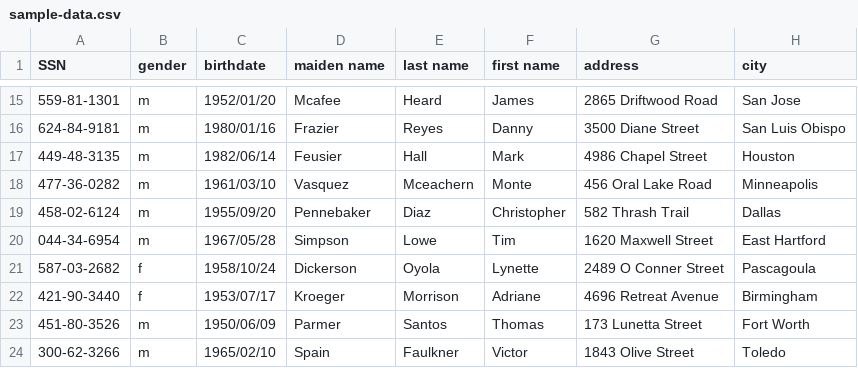
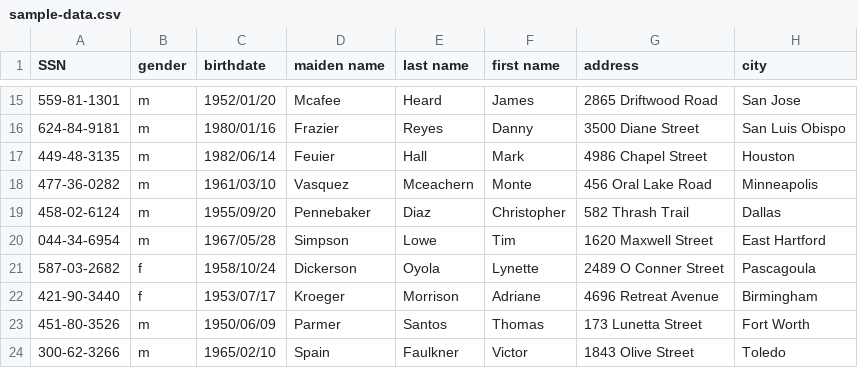
Before and after one commit to michaelenglert/dlp_test, a CSV file: sample-data.csv, drawn as a sheet; only a part is shown, gaps mark what is left out; the diff names each change by its address in the sheet, - before the commit and + after, or states it on an @@ line.

Commit message:
test

```diff
--- a/sample-data.csv
+++ b/sample-data.csv
-D17 (maiden name): Feusier
+D17 (maiden name): Feuier
```
